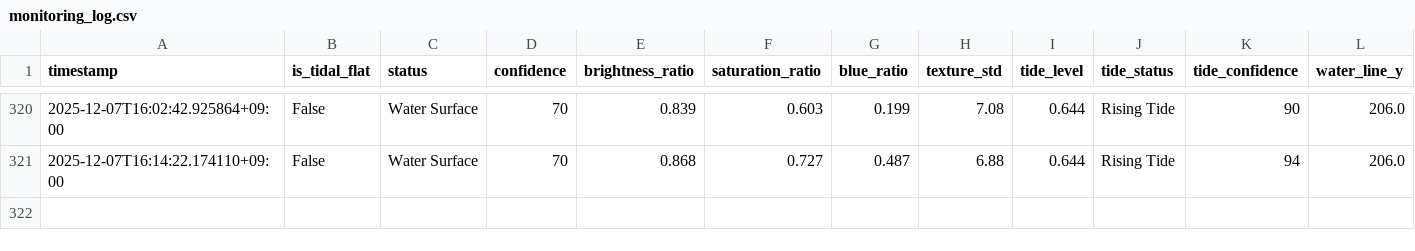
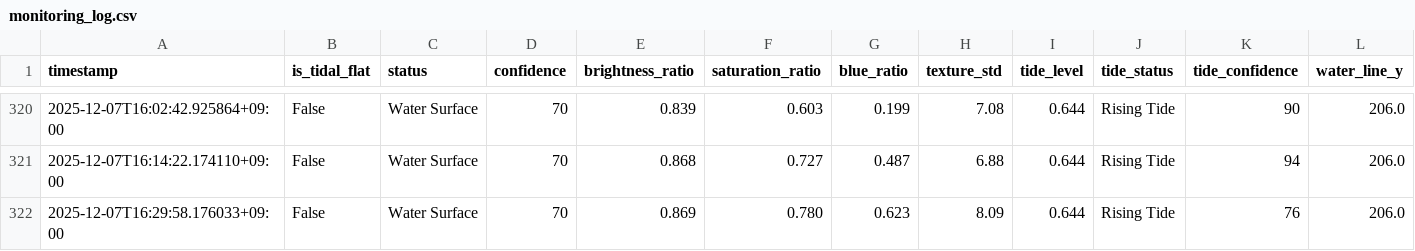
Before and after one commit to kitsukisaiseikyo-byte/nayako-higata, a CSV file: results/monitoring_log.csv, drawn as a sheet; only a part is shown, gaps mark what is left out; rows hold the shown columns only; the diff names each change by its address in the sheet, - before the commit and + after, or states it on an @@ line.

```diff
--- a/results/monitoring_log.csv
+++ b/results/monitoring_log.csv
+row 322: 2025-12-07T16:29:58.176033+09:00 | False | Water Surface | 70 | 0.869 | 0.780 | 0.623 | 8.09 | 0.644 | Rising Tide | 76 | 206.0
```
Also changed, not shown: 3 other files.
